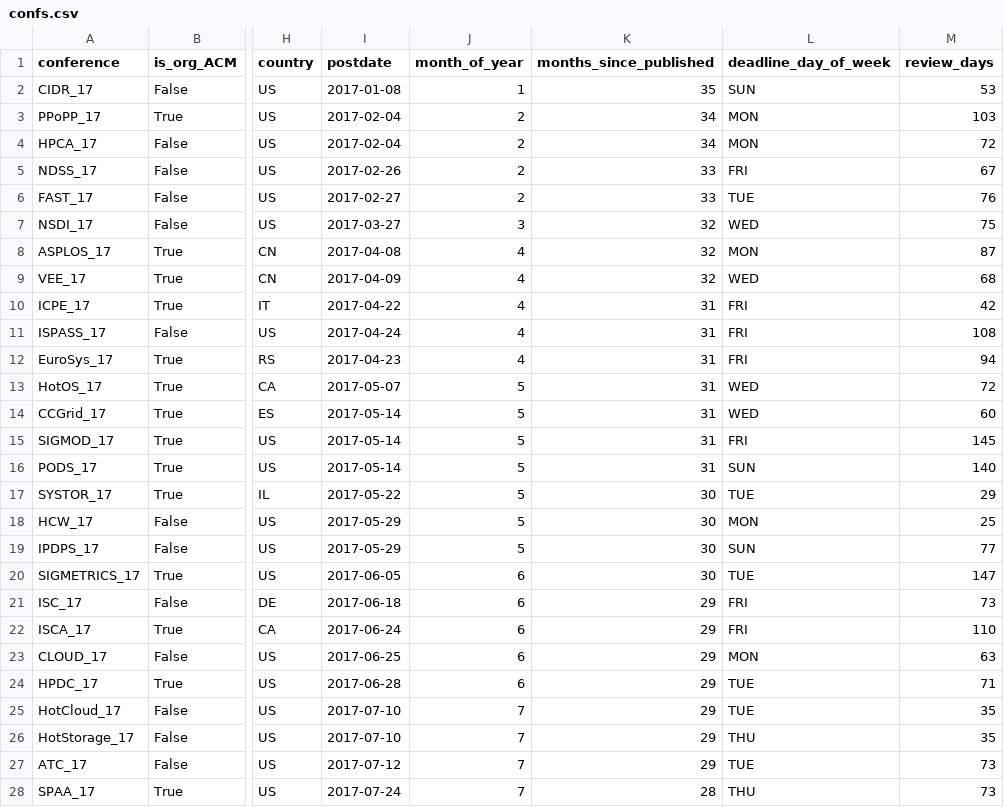
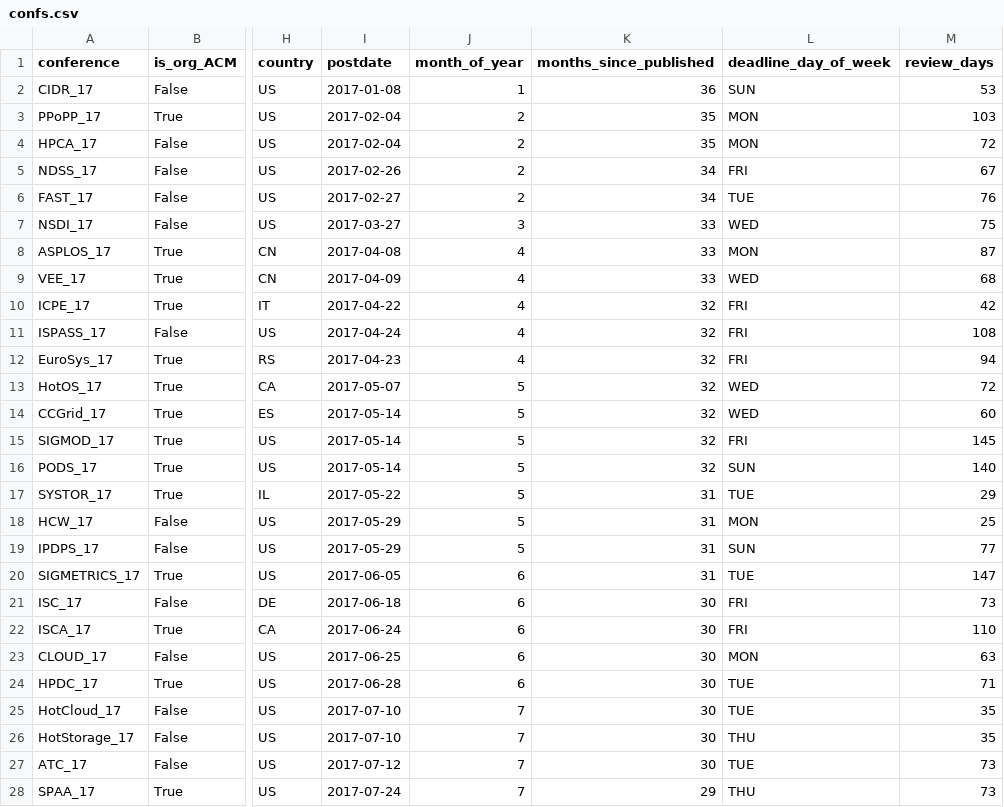
Before and after one commit to eitanf/sysconf, a CSV file: features/confs.csv, drawn as a sheet; only a part is shown, gaps mark what is left out; the diff covers the shown part only; the diff names each change by its address in the sheet, - before the commit and + after, or states it on an @@ line.

```diff
--- a/features/confs.csv
+++ b/features/confs.csv
-K2 (months_since_published): 35
+K2 (months_since_published): 36
-K3:K4 (months_since_published): 34
+K3:K4 (months_since_published): 35
-K5:K6 (months_since_published): 33
+K5:K6 (months_since_published): 34
-K7:K9 (months_since_published): 32
+K7:K9 (months_since_published): 33
-K10:K16 (months_since_published): 31
+K10:K16 (months_since_published): 32
-K17:K20 (months_since_published): 30
+K17:K20 (months_since_published): 31
-K21:K27 (months_since_published): 29
+K21:K27 (months_since_published): 30
-K28 (months_since_published): 28
+K28 (months_since_published): 29
```
Also changed, not shown: 29 edited cells elsewhere in this file, features/papers.csv, 23 other files.
